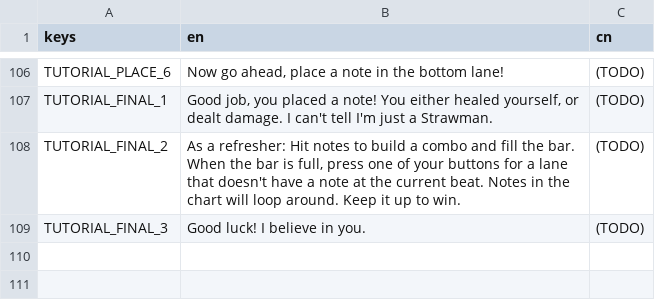
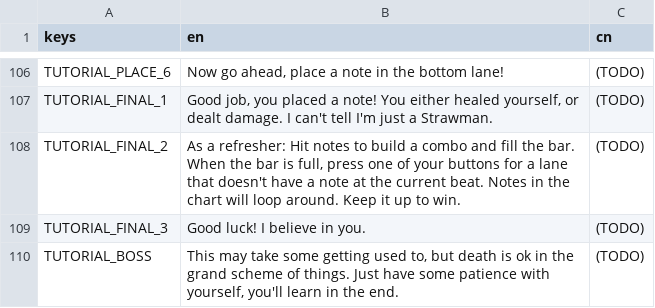
Before and after one commit to Project-Funk-Engine/ProjectFunkEngine, a CSV file: Globals/Translations/Translations.csv, drawn as a sheet; only a part is shown, gaps mark what is left out; the diff names each change by its address in the sheet, - before the commit and + after, or states it on an @@ line.

Commit message:
Implemented Tutorial impossible boss fight
Added song attribution <3 Kevin MacLeod

```diff
--- a/Globals/Translations/Translations.csv
+++ b/Globals/Translations/Translations.csv
+row 110: TUTORIAL_BOSS | This may take some getting used to, but death is ok in the grand scheme of things. Just have some patience with yourself, you'll learn in the end. | (TODO)
```
Also changed, not shown: 10 other files.
